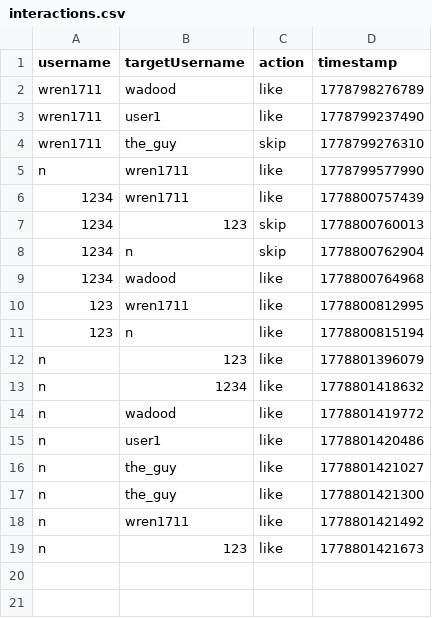
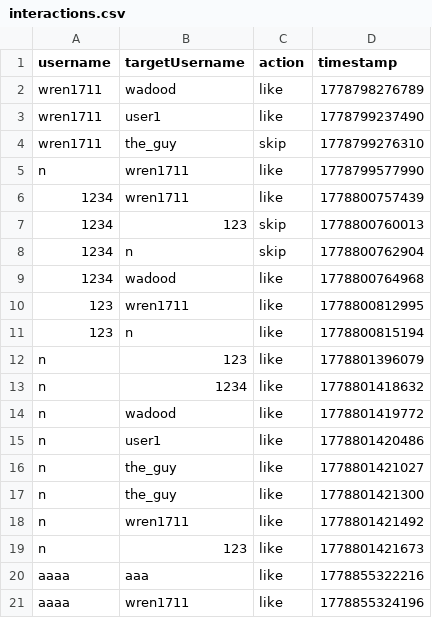
Before and after one commit to aabdelal1/BsBsBoby, a CSV file: DB/interactions.csv, drawn as a sheet.

```diff
--- a/DB/interactions.csv
+++ b/DB/interactions.csv
@@ -19 +19,3 @@ n,wren1711,like,1778801421492
 n,123,like,1778801421673
+aaaa,aaa,like,1778855322216
+aaaa,wren1711,like,1778855324196
```
Also changed, not shown: DB/individual_pets.csv, DB/users.csv, 11 other files.
